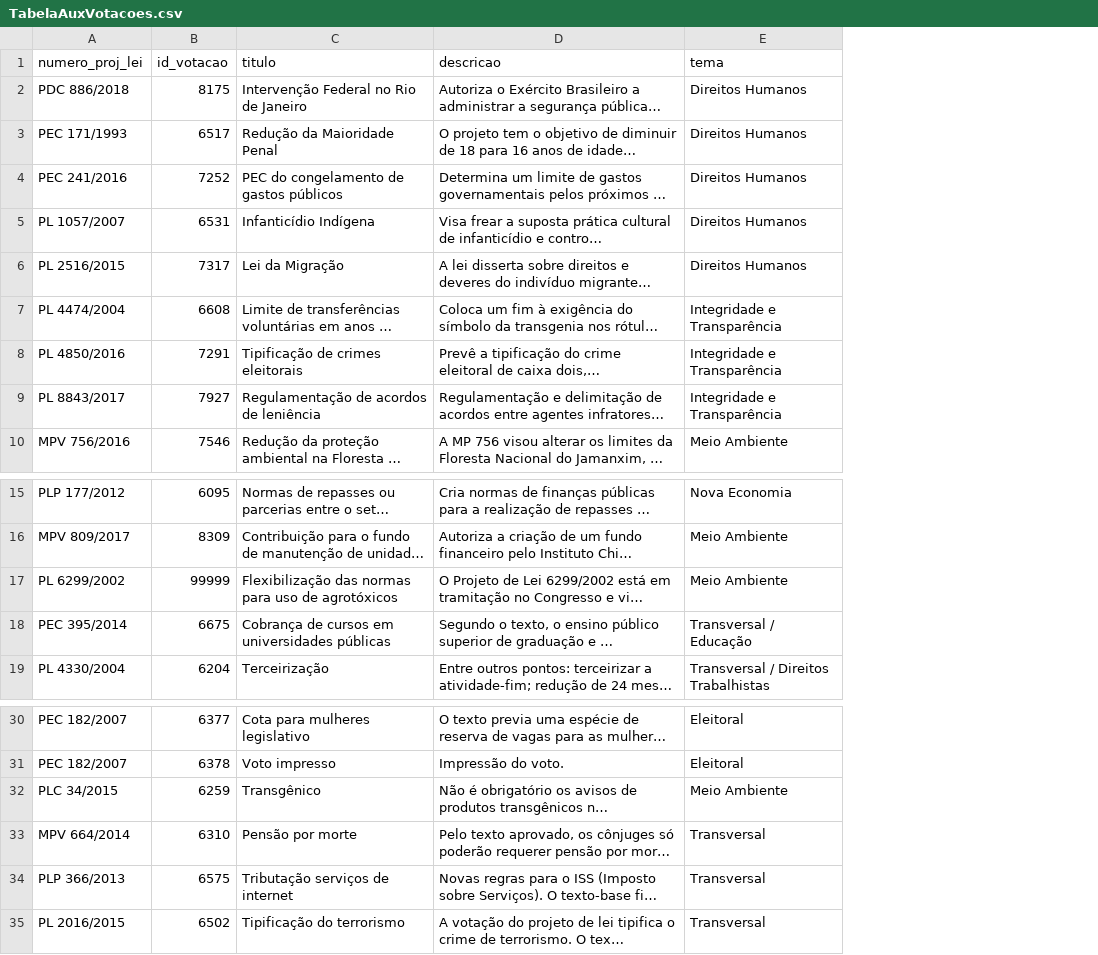
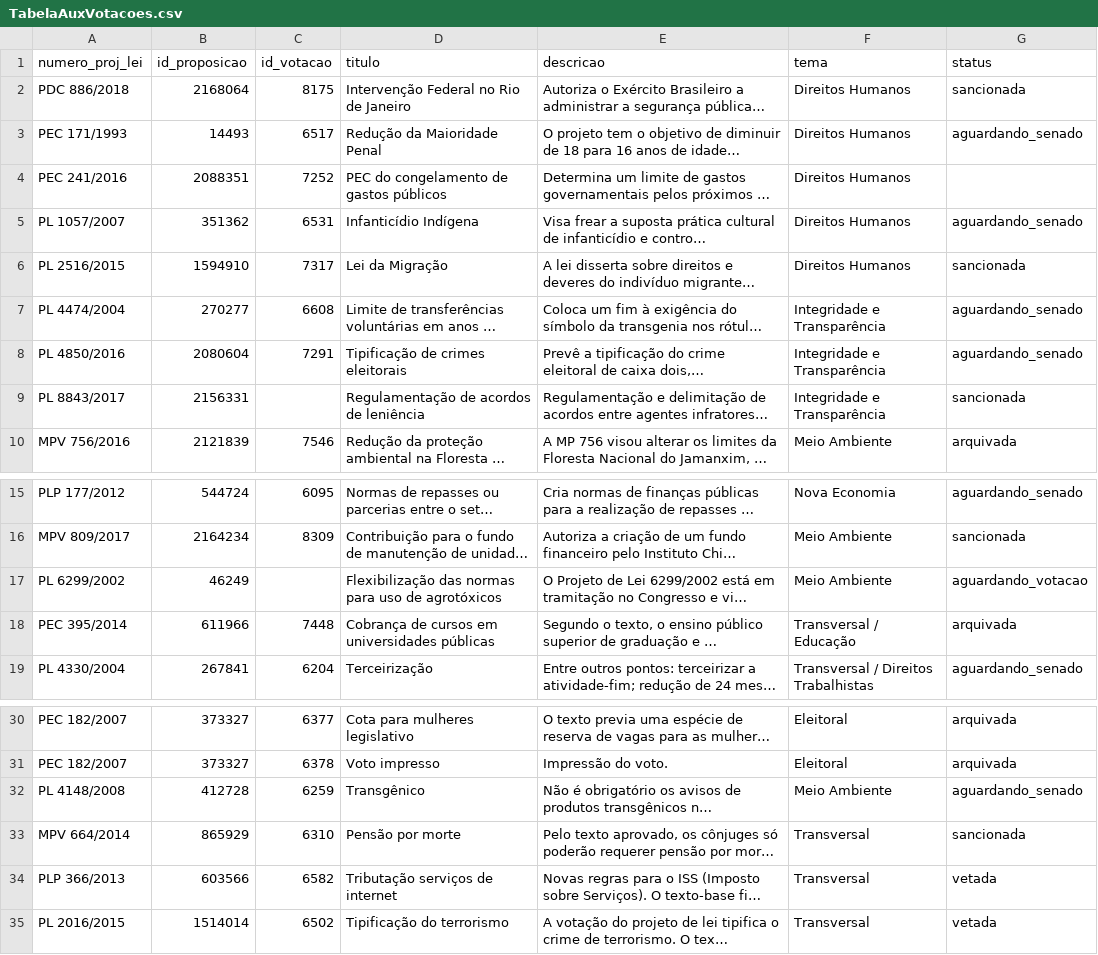
Before and after one commit to parlametria/perfil-parlamentar-dados, a CSV file: congresso/dados congresso/TabelaAuxVotacoes.csv, drawn as a sheet; only a part is shown, gaps mark what is left out; long unchanged cells end in …; addresses are those after the commit; the diff names each change by its address in the sheet, - before the commit and + after, or states it on an @@ line.

Commit message:
Atualizada tabela de votações do Voz Ativa

```diff
--- a/congresso/dados congresso/TabelaAuxVotacoes.csv
+++ b/congresso/dados congresso/TabelaAuxVotacoes.csv
+column B (id_proposicao), rows 2-10: 2168064 | 14493 | 2088351 | 351362 | 1594910 | 270277 | 2080604 | 2156331 | 2121839; rows 15-19: 544724 | 2164234 | 46249 | 611966 | 267841; rows 30-35: 373327 | 373327 | 412728 | 865929 | 603566 | 1514014
+column G (status), rows 2-10: sancionada | aguardando_senado |  | aguardando_senado | sancionada | aguardando_senado | aguardando_senado | sancionada | arquivada; rows 15-19: aguardando_senado | sancionada | aguardando_votacao | arquivada | aguardando_senado; rows 30-35: arquivada | arquivada | aguardando_senado | sancionada | vetada | vetada
-C9 (id_votacao): 7927
+C9 (id_votacao): (empty)
-C17 (id_votacao): 99999
+C17 (id_votacao): (empty)
-C18 (id_votacao): 6675
+C18 (id_votacao): 7448
-A32 (numero_proj_lei): PLC 34/2015
+A32 (numero_proj_lei): PL 4148/2008
-C34 (id_votacao): 6575
+C34 (id_votacao): 6582
```
